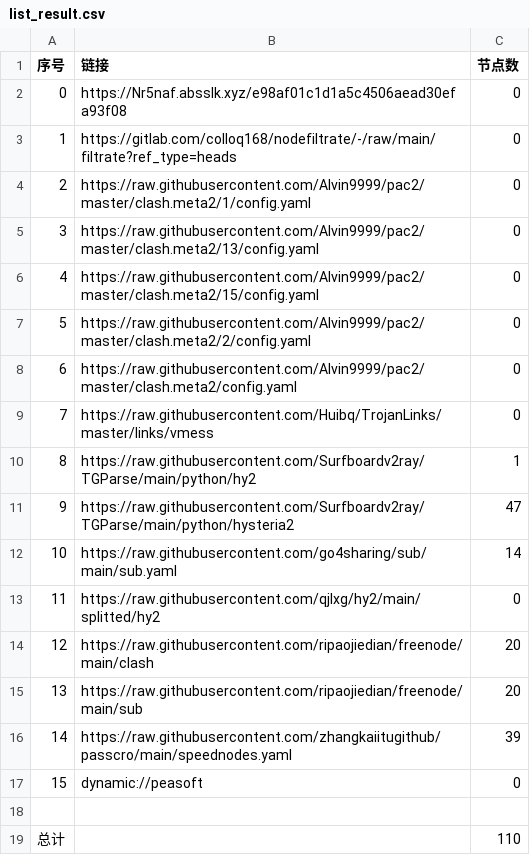
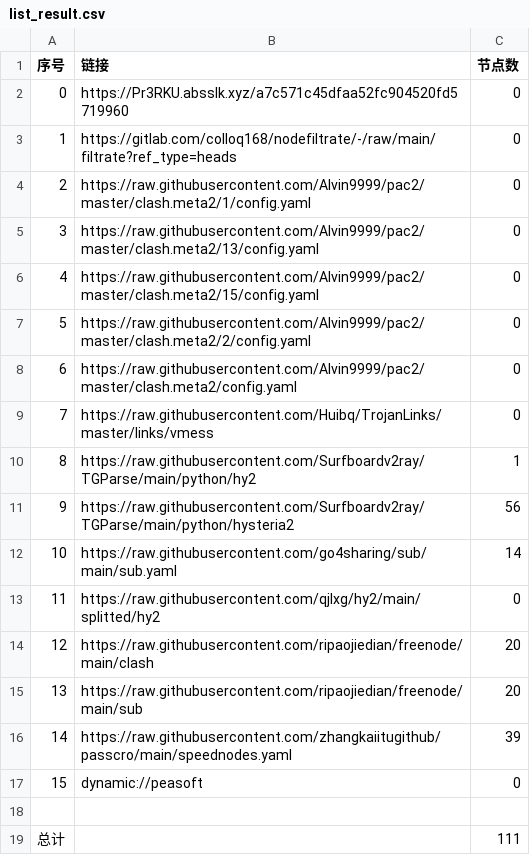
Before and after one commit to weg2025/AutoSearchPublicNodes, a CSV file: list_result.csv, drawn as a sheet.

```diff
--- a/list_result.csv
+++ b/list_result.csv
@@ -1,3 +1,3 @@
 序号,链接,节点数
-0,https://Nr5naf.absslk.xyz/e98af01c1d1a5c4506aead30efa93f08,0
+0,https://Pr3RKU.absslk.xyz/a7c571c45dfaa52fc904520fd5719960,0
 1,https://gitlab.com/colloq168/nodefiltrate/-/raw/main/filtrate?ref_type=heads,0
@@ -10,3 +10,3 @@
 8,https://raw.githubusercontent.com/Surfboardv2ray/TGParse/main/python/hy2,1
-9,https://raw.githubusercontent.com/Surfboardv2ray/TGParse/main/python/hysteria2,47
+9,https://raw.githubusercontent.com/Surfboardv2ray/TGParse/main/python/hysteria2,56
 10,https://raw.githubusercontent.com/go4sharing/sub/main/sub.yaml,14
@@ -18,2 +18,2 @@
 
-总计,,110
+总计,,111
```
Also changed, not shown: 6 other files.
